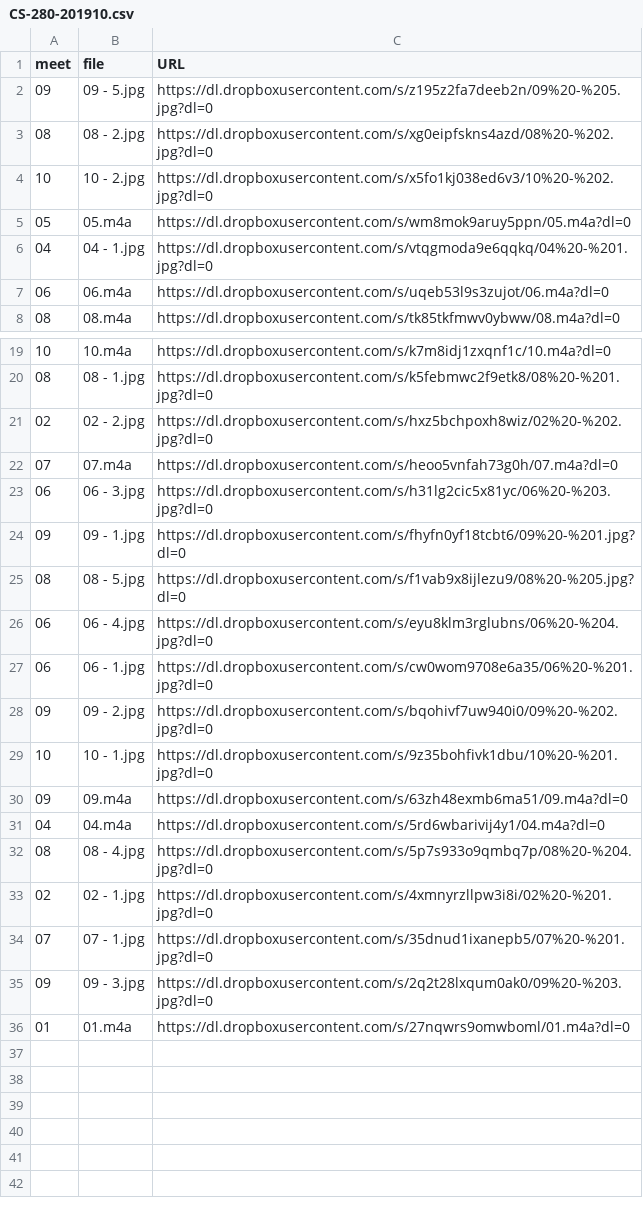
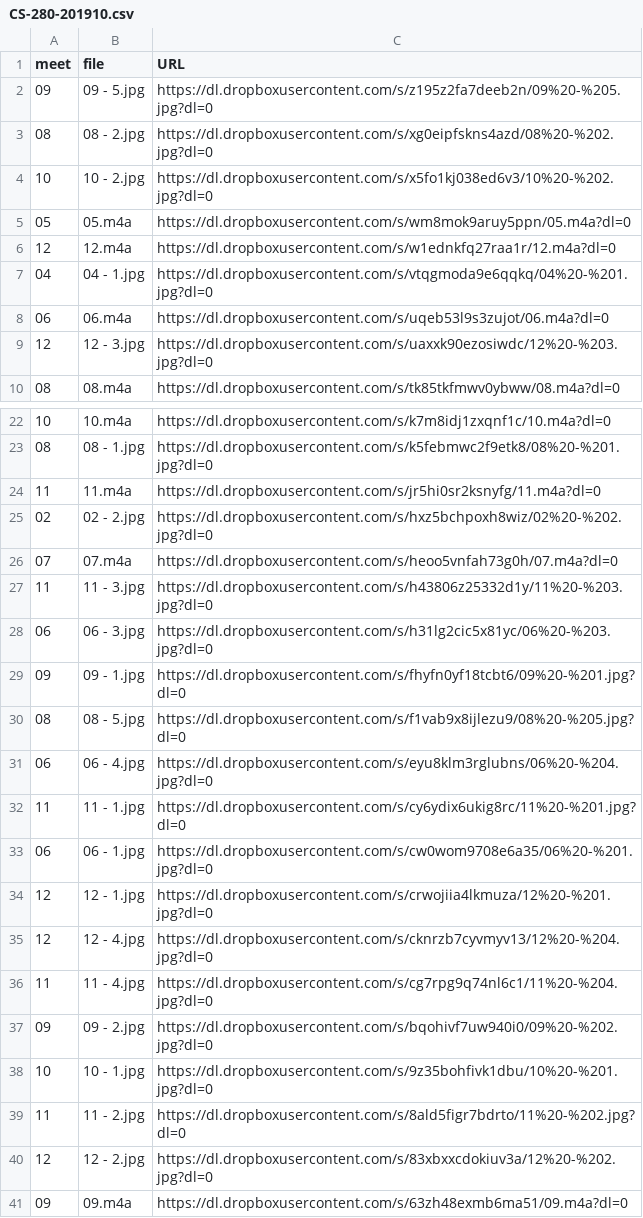
Before and after one commit to dhhepting/dhhepting.github.io, a CSV file: _data/teaching/media/CS-280-201910.csv, drawn as a sheet; only a part is shown, gaps mark what is left out; the shorter side is filled out with more unchanged rows; the diff covers the shown part only.

```diff
--- a/_data/teaching/media/CS-280-201910.csv
+++ b/_data/teaching/media/CS-280-201910.csv
@@ -5,4 +5,6 @@ meet,file,URL
 05,05.m4a,https://dl.dropboxusercontent.com/s/wm8mok9aruy5ppn/05.m4a?dl=0
+12,12.m4a,https://dl.dropboxusercontent.com/s/w1ednkfq27raa1r/12.m4a?dl=0
 04,04 - 1.jpg,https://dl.dropboxusercontent.com/s/vtqgmoda9e6qqkq/04%20-%201.jpg?dl=0
 06,06.m4a,https://dl.dropboxusercontent.com/s/uqeb53l9s3zujot/06.m4a?dl=0
+12,12 - 3.jpg,https://dl.dropboxusercontent.com/s/uaxxk90ezosiwdc/12%20-%203.jpg?dl=0
 08,08.m4a,https://dl.dropboxusercontent.com/s/tk85tkfmwv0ybww/08.m4a?dl=0
@@ -20,4 +23,6 @@ meet,file,URL
 08,08 - 1.jpg,https://dl.dropboxusercontent.com/s/k5febmwc2f9etk8/08%20-%201.jpg?dl=0
+11,11.m4a,https://dl.dropboxusercontent.com/s/jr5hi0sr2ksnyfg/11.m4a?dl=0
 02,02 - 2.jpg,https://dl.dropboxusercontent.com/s/hxz5bchpoxh8wiz/02%20-%202.jpg?dl=0
 07,07.m4a,https://dl.dropboxusercontent.com/s/heoo5vnfah73g0h/07.m4a?dl=0
+11,11 - 3.jpg,https://dl.dropboxusercontent.com/s/h43806z25332d1y/11%20-%203.jpg?dl=0
 06,06 - 3.jpg,https://dl.dropboxusercontent.com/s/h31lg2cic5x81yc/06%20-%203.jpg?dl=0
@@ -26,5 +31,11 @@ meet,file,URL
 06,06 - 4.jpg,https://dl.dropboxusercontent.com/s/eyu8klm3rglubns/06%20-%204.jpg?dl=0
+11,11 - 1.jpg,https://dl.dropboxusercontent.com/s/cy6ydix6ukig8rc/11%20-%201.jpg?dl=0
 06,06 - 1.jpg,https://dl.dropboxusercontent.com/s/cw0wom9708e6a35/06%20-%201.jpg?dl=0
+12,12 - 1.jpg,https://dl.dropboxusercontent.com/s/crwojiia4lkmuza/12%20-%201.jpg?dl=0
+12,12 - 4.jpg,https://dl.dropboxusercontent.com/s/cknrzb7cyvmyv13/12%20-%204.jpg?dl=0
+11,11 - 4.jpg,https://dl.dropboxusercontent.com/s/cg7rpg9q74nl6c1/11%20-%204.jpg?dl=0
 09,09 - 2.jpg,https://dl.dropboxusercontent.com/s/bqohivf7uw940i0/09%20-%202.jpg?dl=0
 10,10 - 1.jpg,https://dl.dropboxusercontent.com/s/9z35bohfivk1dbu/10%20-%201.jpg?dl=0
+11,11 - 2.jpg,https://dl.dropboxusercontent.com/s/8ald5figr7bdrto/11%20-%202.jpg?dl=0
+12,12 - 2.jpg,https://dl.dropboxusercontent.com/s/83xbxxcdokiuv3a/12%20-%202.jpg?dl=0
 09,09.m4a,https://dl.dropboxusercontent.com/s/63zh48exmb6ma51/09.m4a?dl=0
```
Also changed, not shown: 1 added row elsewhere in this file, 5 other files.
